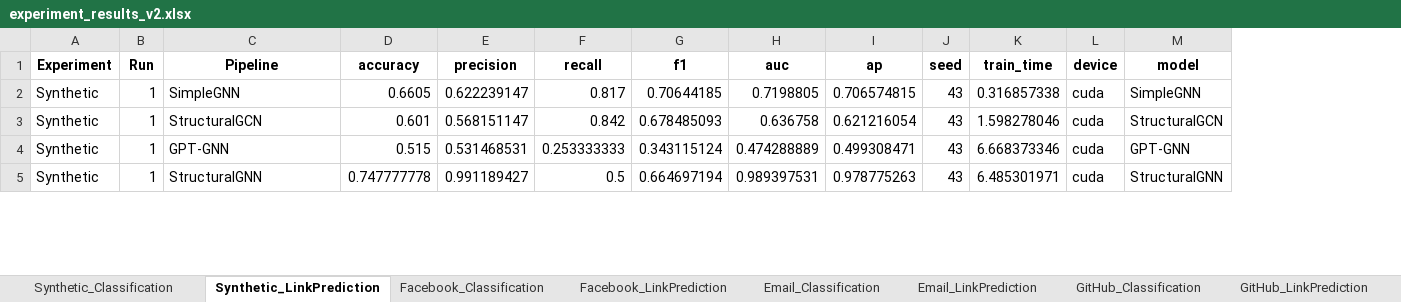
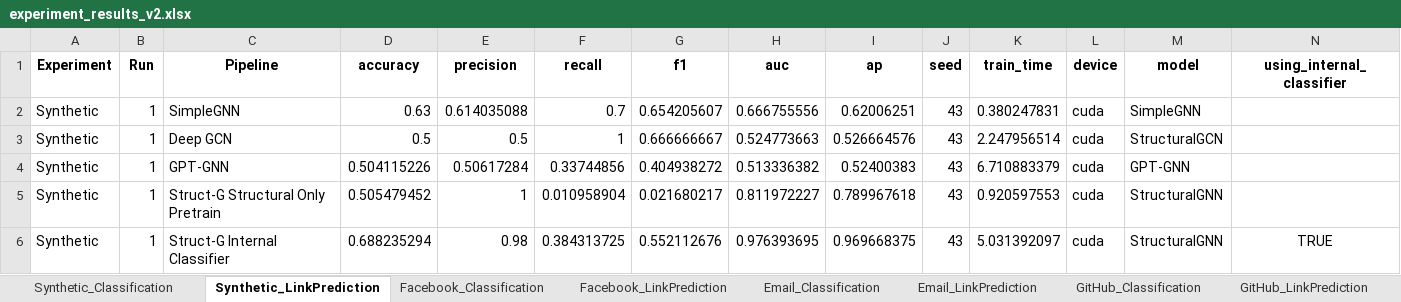
Before and after one commit to programmaman/adaptable-transfer-learning, an Excel workbook: results/experiment_results_v2.xlsx, sheet Synthetic_LinkPrediction, drawn as a sheet; only a part is shown; values as stored, in another font and other column widths than the file's, no borders; addresses are those after the commit; the diff covers the shown part only; the diff names each change by its address in the sheet, - before the commit and + after, or states it on an @@ line.

```diff
--- a/results/experiment_results_v2.xlsx (sheet Synthetic_LinkPrediction)
+++ b/results/experiment_results_v2.xlsx (sheet Synthetic_LinkPrediction)
+column N (using_internal_classifier), row 6: TRUE
-D2 (accuracy): 0.6605
+D2 (accuracy): 0.63
-E2 (precision): 0.622239147
+E2 (precision): 0.614035088
-F2 (recall): 0.817
+F2 (recall): 0.7
-G2 (f1): 0.70644185
+G2 (f1): 0.654205607
-H2 (auc): 0.7198805
+H2 (auc): 0.666755556
-I2 (ap): 0.706574815
+I2 (ap): 0.62006251
-K2 (train_time): 0.316857338
+K2 (train_time): 0.380247831
-C3 (Pipeline): StructuralGCN
+C3 (Pipeline): Deep GCN
-D3 (accuracy): 0.601
+D3 (accuracy): 0.5
-E3 (precision): 0.568151147
+E3 (precision): 0.5
-F3 (recall): 0.842
+F3 (recall): 1
-G3 (f1): 0.678485093
+G3 (f1): 0.666666667
-H3 (auc): 0.636758
+H3 (auc): 0.524773663
-I3 (ap): 0.621216054
+I3 (ap): 0.526664576
-K3 (train_time): 1.598278046
+K3 (train_time): 2.247956514
-D4 (accuracy): 0.515
+D4 (accuracy): 0.504115226
-E4 (precision): 0.531468531
+E4 (precision): 0.50617284
-F4 (recall): 0.253333333
+F4 (recall): 0.33744856
-G4 (f1): 0.343115124
+G4 (f1): 0.404938272
-H4 (auc): 0.474288889
+H4 (auc): 0.513336382
-I4 (ap): 0.499308471
+I4 (ap): 0.52400383
-K4 (train_time): 6.668373346
+K4 (train_time): 6.710883379
+row 5: Synthetic | 1 | Struct-G Structural Only Pretrain | 0.505479452 | 1 | 0.010958904 | 0.021680217 | 0.811972227 | 0.789967618 | 43 | 0.920597553 | cuda | StructuralGNN
-C6 (Pipeline): StructuralGNN
+C6 (Pipeline): Struct-G Internal Classifier
-D6 (accuracy): 0.747777778
+D6 (accuracy): 0.688235294
-E6 (precision): 0.991189427
+E6 (precision): 0.98
-F6 (recall): 0.5
+F6 (recall): 0.384313725
-G6 (f1): 0.664697194
+G6 (f1): 0.552112676
-H6 (auc): 0.989397531
+H6 (auc): 0.976393695
-I6 (ap): 0.978775263
+I6 (ap): 0.969668375
-K6 (train_time): 6.485301971
+K6 (train_time): 5.031392097
```
Also changed, not shown: 4 added rows and 190 edited cells elsewhere in this sheet, sheet Facebook_LinkPrediction, sheet GitHub_LinkPrediction, sheet Email_LinkPrediction, sheet Synthetic_Classification, sheet Facebook_Classification, sheet GitHub_Classification, 1 more sheet, other sheet tabs, 2 other files.
